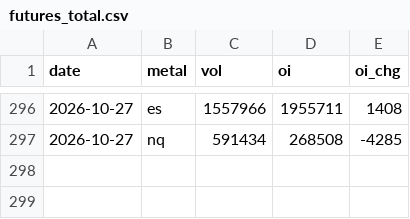
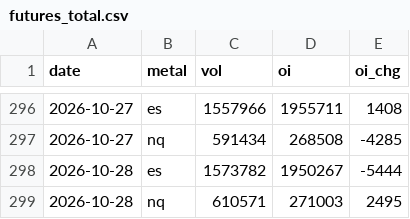
Before and after one commit to Allenvip1/G-F-U-T-2, a CSV file: data/futures_total.csv, drawn as a sheet; only a part is shown, gaps mark what is left out; the diff names each change by its address in the sheet, - before the commit and + after, or states it on an @@ line.

```diff
--- a/data/futures_total.csv
+++ b/data/futures_total.csv
+row 298: 2026-10-28 | es | 1573782 | 1950267 | -5444
+row 299: 2026-10-28 | nq | 610571 | 271003 | 2495
```
Also changed, not shown: data/futures_oi.csv, data/price_es.csv, 4 other files.
